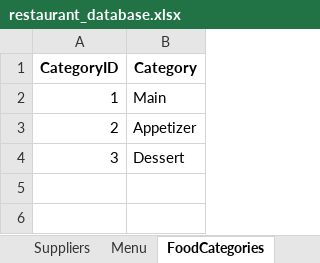
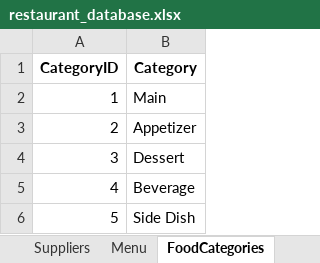
Before and after one commit to ErykNe/Database-Browser, an Excel workbook: others/restaurant_database.xlsx, sheet FoodCategories, drawn as a sheet; values as stored, in another font and other column widths than the file's, no borders; the diff names each change by its address in the sheet, - before the commit and + after, or states it on an @@ line.

```diff
--- a/others/restaurant_database.xlsx (sheet FoodCategories)
+++ b/others/restaurant_database.xlsx (sheet FoodCategories)
+row 5: 4 | Beverage
+row 6: 5 | Side Dish
```
Also changed, not shown: sheet Suppliers, sheet Types, sheet ItemCategories.
